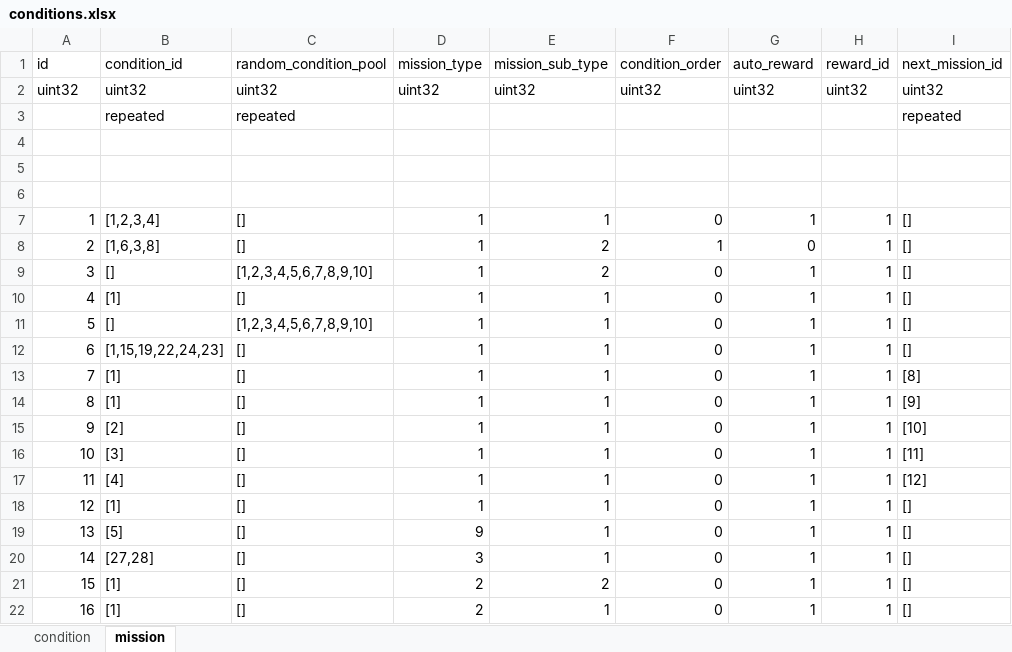
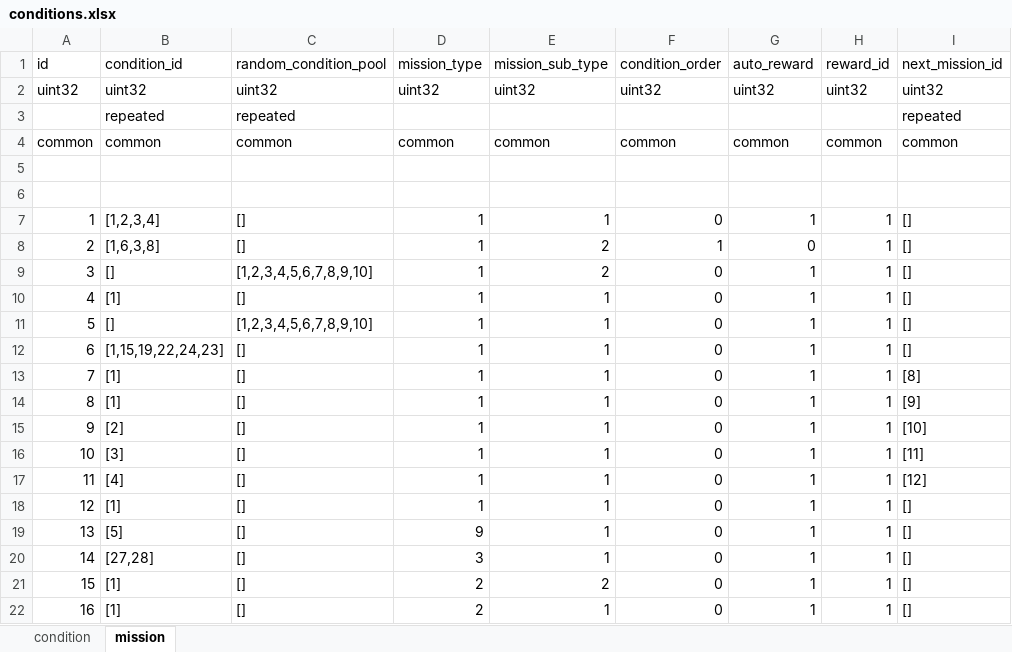
Before and after one commit to luyuancpp/mmorpg, an Excel workbook: bin/config/xlsx/conditions.xlsx, sheet mission, drawn as a sheet; values as stored, in another font and other column widths than the file's, no borders; the diff names each change by its address in the sheet, - before the commit and + after, or states it on an @@ line.

Commit message:
server common float

```diff
--- a/bin/config/xlsx/conditions.xlsx (sheet mission)
+++ b/bin/config/xlsx/conditions.xlsx (sheet mission)
-row 4: (empty)
+row 4: common | common | common | common | common | common | common | common | common
```
Also changed, not shown: bin/config/xlsx/scene.xlsx, 2 other files.
